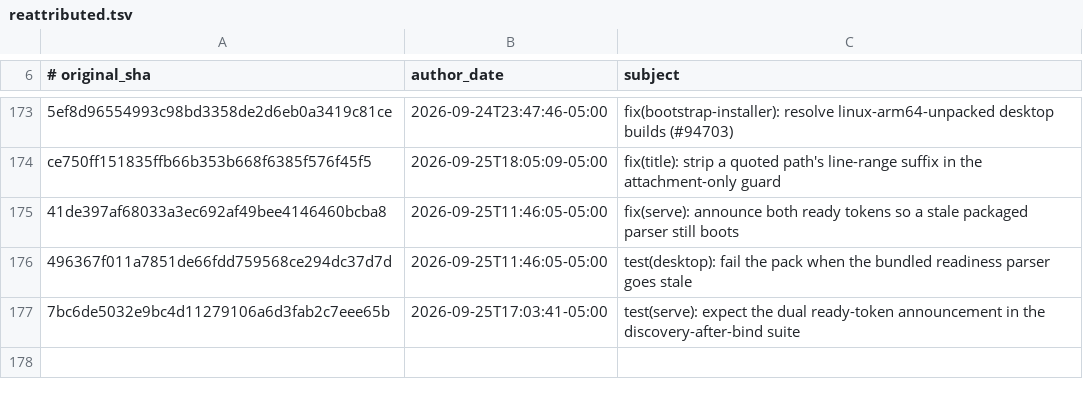
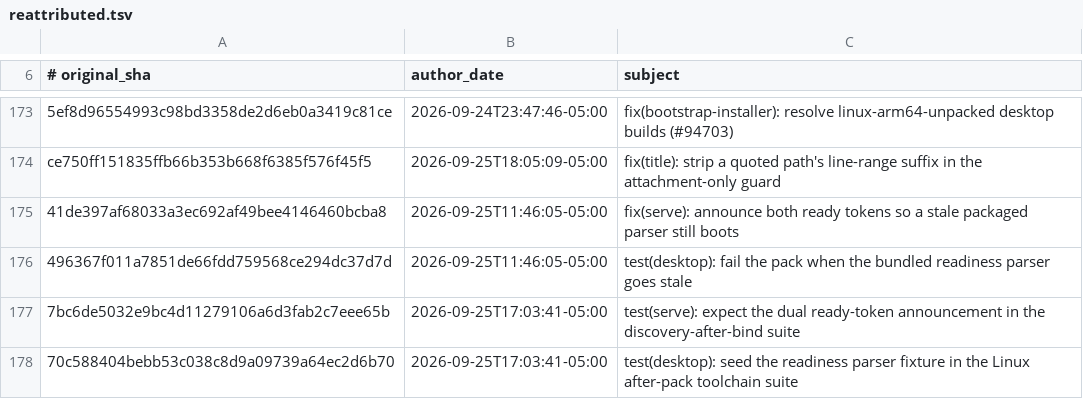
Before and after one commit to AdamRohdiHusni/hermes-agent, a TSV file: contributors/reattributed.tsv, drawn as a sheet; only a part is shown, gaps mark what is left out.

Commit message:
chore(attribution): re-attribute 70c588404b to OutThisLife
Original: 70c588404bebb53c038c8d9a09739a64ec2d6b70
Subject:  test(desktop): seed the readiness parser fixture in the Linux after-pack toolchain suite

The original commit was authored as `Hermes Agent <agent@hermes.local>`,
an unverifiable address, so GitHub credited it to no one. This commit
restores attribution to its author; it changes no code.

Re-attributes: 70c588404bebb53c038c8d9a09739a64ec2d6b70

```diff
--- a/contributors/reattributed.tsv
+++ b/contributors/reattributed.tsv
@@ -177 +177,2 @@ ce750ff151835ffb66b353b668f6385f576f45f5	2026-09-25T18:05:09-05:00	fix(title): s
 7bc6de5032e9bc4d11279106a6d3fab2c7eee65b	2026-09-25T17:03:41-05:00	test(serve): expect the dual ready-token announcement in the discovery-after-bind suite
+70c588404bebb53c038c8d9a09739a64ec2d6b70	2026-09-25T17:03:41-05:00	test(desktop): seed the readiness parser fixture in the Linux after-pack toolchain suite
```
